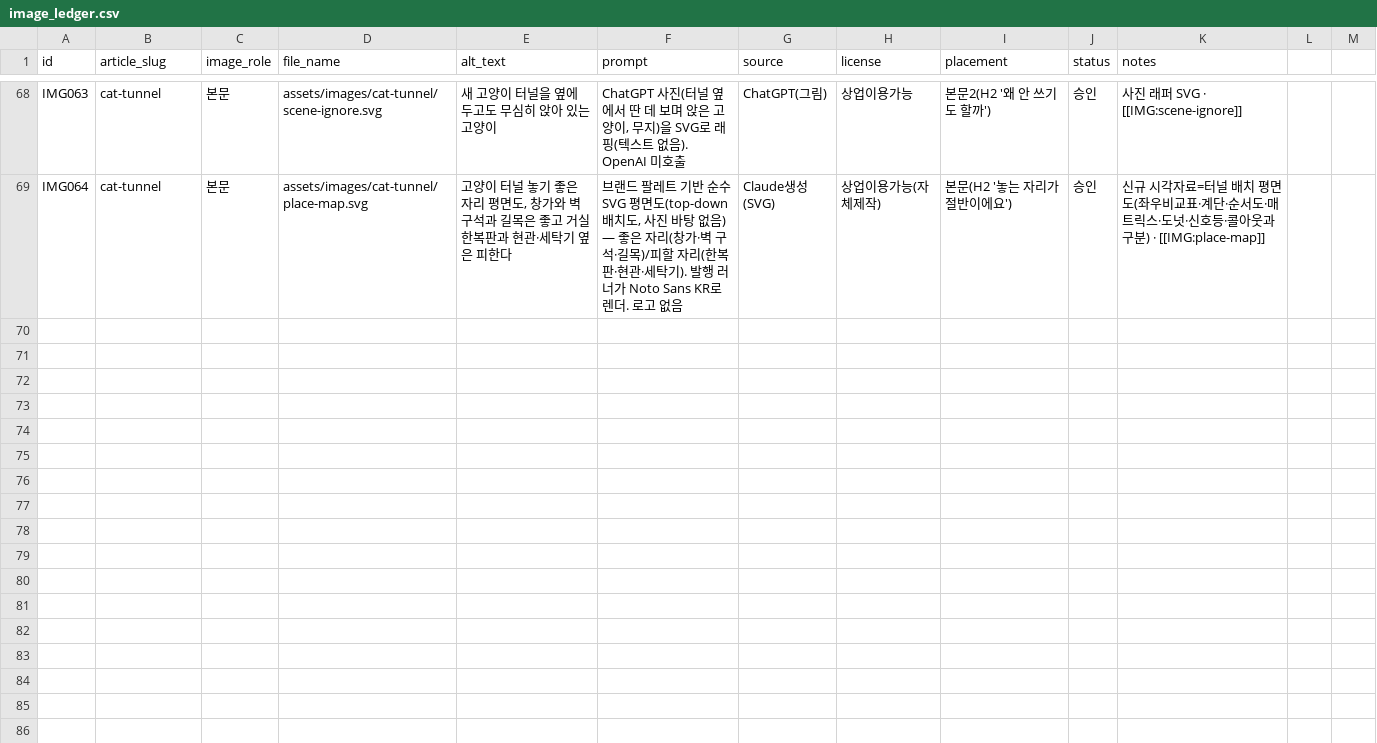
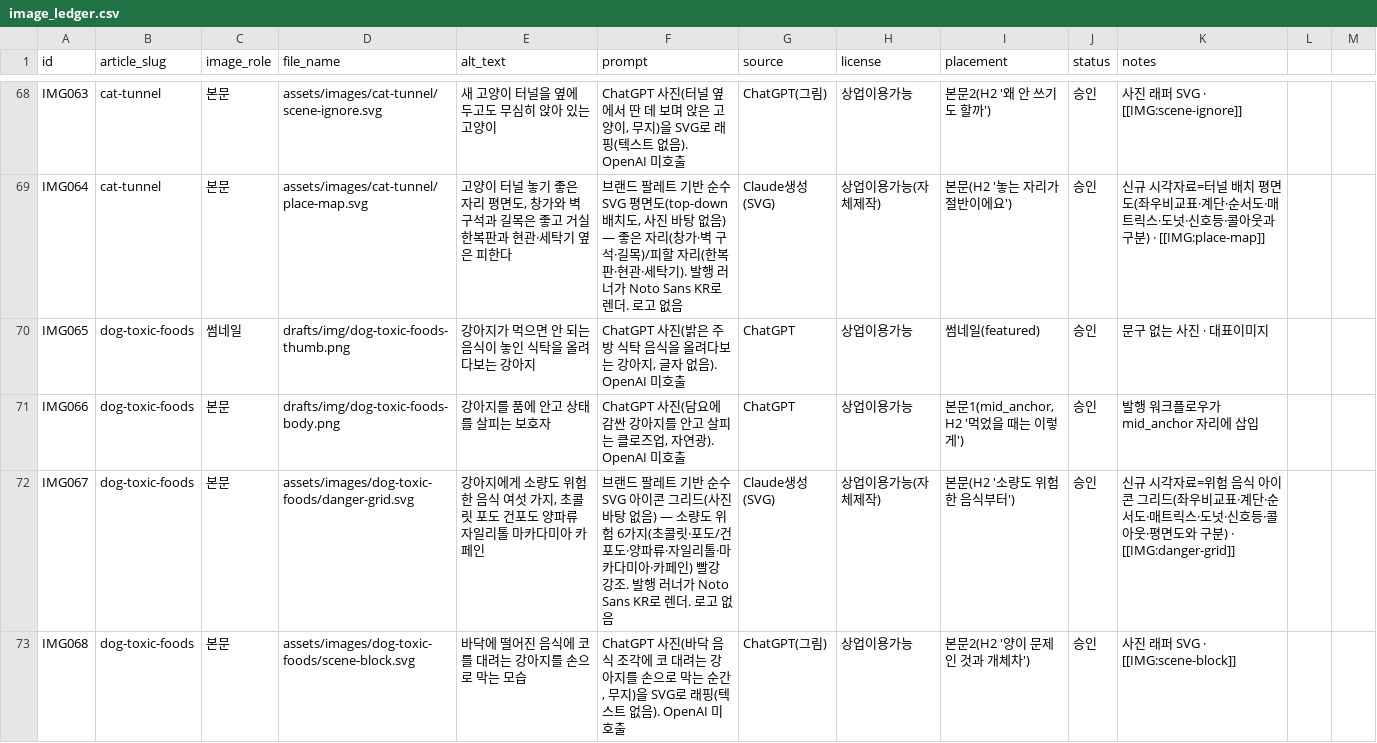
Before and after one commit to leejaemin18/blog-monetization, a CSV file: data/image_ledger.csv, drawn as a sheet; only a part is shown, gaps mark what is left out; the diff names each change by its address in the sheet, - before the commit and + after, or states it on an @@ line.

```diff
--- a/data/image_ledger.csv
+++ b/data/image_ledger.csv
+row 70: IMG065 | dog-toxic-foods | 썸네일 | drafts/img/dog-toxic-foods-thumb.png | 강아지가 먹으면 안 되는 음식이 놓인 식탁을 올려다보는 강아지 | ChatGPT 사진(밝은 주방 식탁 음식을 올려다보는 강아지, 글자 없음). OpenAI 미호출 | ChatGPT | 상업이용가능 | 썸네일(featured) | 승인 | 문구 없는 사진 · 대표이미지
+row 71: IMG066 | dog-toxic-foods | 본문 | drafts/img/dog-toxic-foods-body.png | 강아지를 품에 안고 상태를 살피는 보호자 | ChatGPT 사진(담요에 감싼 강아지를 안고 살피는 클로즈업, 자연광). OpenAI 미호출 | ChatGPT | 상업이용가능 | 본문1(mid_anchor, H2 '먹었을 때는 이렇게') | 승인 | 발행 워크플로우가 mid_anchor 자리에 삽입
+row 72: IMG067 | dog-toxic-foods | 본문 | assets/images/dog-toxic-foods/danger-grid.svg | 강아지에게 소량도 위험한 음식 여섯 가지, 초콜릿 포도 건포도 양파류 자일리톨 마카다미아 카페인 | 브랜드 팔레트 기반 순수 SVG 아이콘 그리드(사진 바탕 없음) — 소량도 위험 6가지(초콜릿·포도/건포도·양파류·자일리톨·마카다미아·카페인) 빨강 강조. 발행 러너가 Noto Sans KR로 렌더. 로고 없음 | Claude생성(SVG) | 상업이용가능(자체제작) | 본문(H2 '소량도 위험한 음식부터') | 승인 | 신규 시각자료=위험 음식 아이콘 그리드(좌우비교표·계단·순서도·매트릭스·도넛·신호등·콜아웃·평면도와 구분) · [[IMG:danger-grid]]
+row 73: IMG068 | dog-toxic-foods | 본문 | assets/images/dog-toxic-foods/scene-block.svg | 바닥에 떨어진 음식에 코를 대려는 강아지를 손으로 막는 모습 | ChatGPT 사진(바닥 음식 조각에 코 대려는 강아지를 손으로 막는 순간, 무지)을 SVG로 래핑(텍스트 없음). OpenAI 미호출 | ChatGPT(그림) | 상업이용가능 | 본문2(H2 '양이 문제인 것과 개체차') | 승인 | 사진 래퍼 SVG · [[IMG:scene-block]]
```
Also changed, not shown: data/content_ledger.csv, 7 other files.
